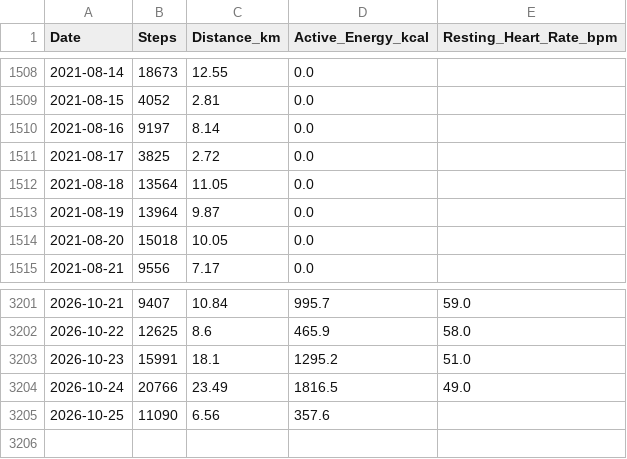
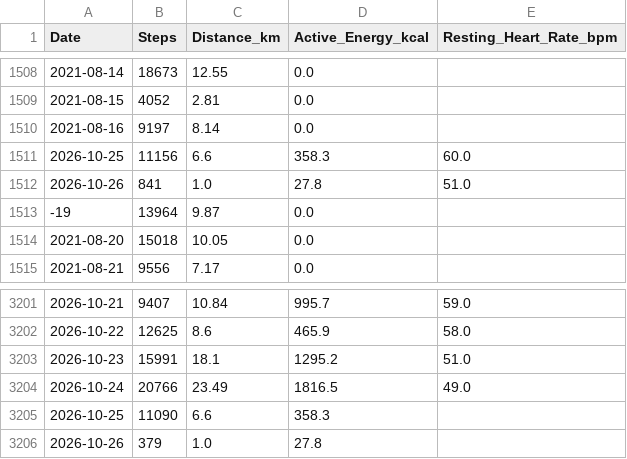
Before and after one commit to ayrtonxandre/agy, a CSV file: apple_daily_activity.csv, drawn as a sheet; only a part is shown, gaps mark what is left out.

```diff
--- a/apple_daily_activity.csv
+++ b/apple_daily_activity.csv
@@ -1510,5 +1510,5 @@ Date,Steps,Distance_km,Active_Energy_kcal,Resting_Heart_Rate_bpm
 2021-08-16,9197,8.14,0.0,
-2021-08-17,3825,2.72,0.0,
-2021-08-18,13564,11.05,0.0,
-2021-08-19,13964,9.87,0.0,
+2026-10-25,11156,6.6,358.3,60.0
+2026-10-26,841,1.0,27.8,51.0
+-19,13964,9.87,0.0,
 2021-08-20,15018,10.05,0.0,
@@ -3204,2 +3204,3 @@ Date,Steps,Distance_km,Active_Energy_kcal,Resting_Heart_Rate_bpm
 2026-10-24,20766,23.49,1816.5,49.0
-2026-10-25,11090,6.56,357.6,
+2026-10-25,11090,6.6,358.3,
+2026-10-26,379,1.0,27.8,
```
Also changed, not shown: apple_mobility_biomechanics.csv, apple_sleep.csv, 2 other files.
